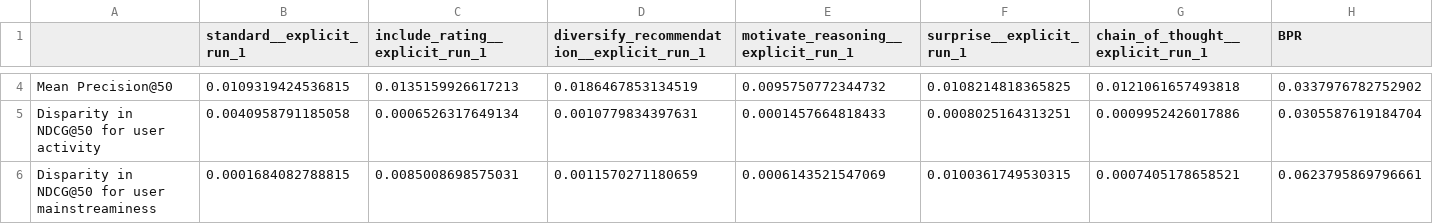
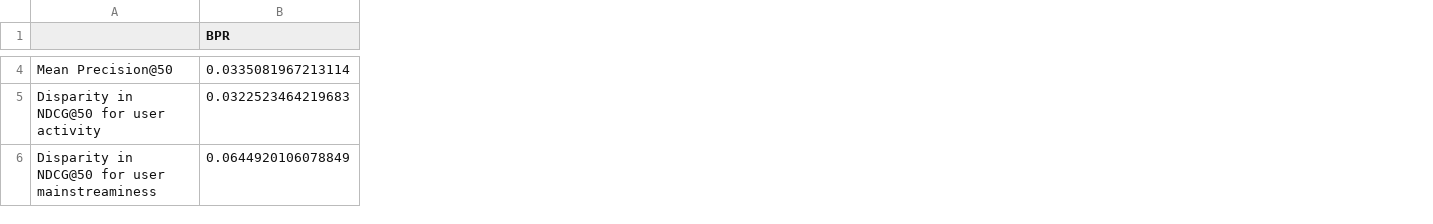
Before and after one commit to yasdel/RecSys_GPT, a CSV file: results/ml-latest-small/fairness_evaluations/all_recommenders.csv, drawn as a sheet; only a part is shown, gaps mark what is left out; removed rows and columns are numbered as before the commit, all else as after; the diff covers the shown part only; the diff names each change by its address in the sheet, - before the commit and + after, or states it on an @@ line.

```diff
--- a/results/ml-latest-small/fairness_evaluations/all_recommenders.csv
+++ b/results/ml-latest-small/fairness_evaluations/all_recommenders.csv
-column B (standard__explicit_run_1), rows 4-6: 0.0109319424536815 | 0.0040958791185058 | 0.0001684082788815
-column C (include_rating__explicit_run_1), rows 4-6: 0.0135159926617213 | 0.0006526317649134 | 0.0085008698575031
-column D, row 1: diversify_recommendation__explicit_run_1; rows 4-6: 0.0186467853134519 | 0.0010779834397631 | 0.0011570271180659
-column E, row 1: motivate_reasoning__explicit_run_1; rows 4-6: 0.0095750772344732 | 0.0001457664818433 | 0.0006143521547069
-column F (surprise__explicit_run_1), rows 4-6: 0.0108214818365825 | 0.0008025164313251 | 0.0100361749530315
-column G (chain_of_thought__explicit_run_1), rows 4-6: 0.0121061657493818 | 0.0009952426017886 | 0.0007405178658521
-B4 (BPR): 0.0337976782752902
+B4 (BPR): 0.0335081967213114
-B5 (BPR): 0.0305587619184704
+B5 (BPR): 0.0322523464219683
-B6 (BPR): 0.0623795869796661
+B6 (BPR): 0.0644920106078849
```
Also changed, not shown: 101 edited cells elsewhere in this file.
